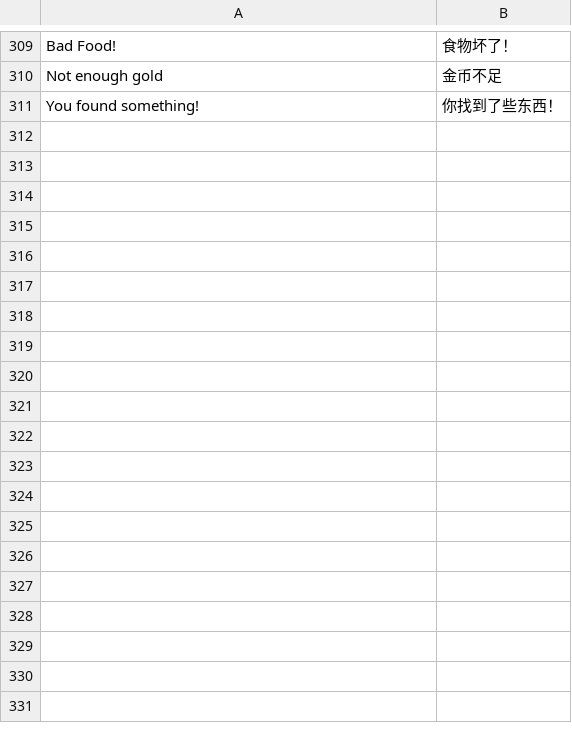
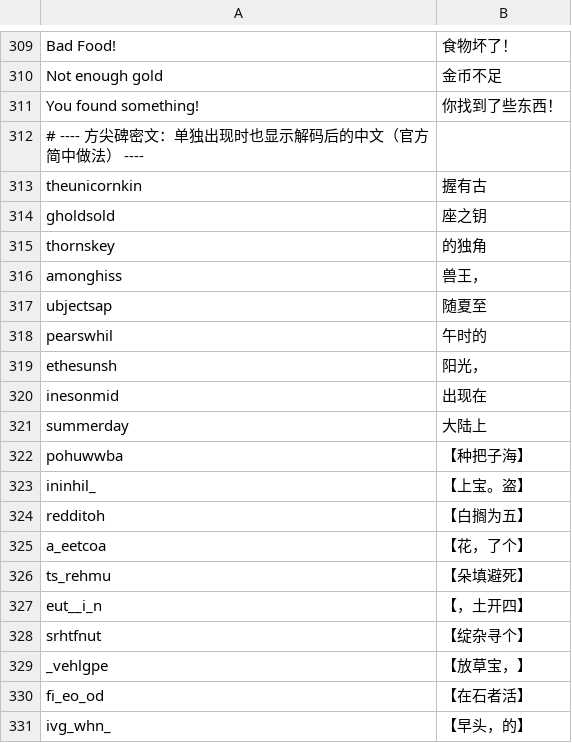
Before and after one commit to vnimy/openyamm-zh-cn, a TSV file: corpus/overrides/lua_extra_mm6_zh.tsv, drawn as a sheet; only a part is shown, gaps mark what is left out; the diff covers the shown part only; the diff names each change by its address in the sheet, - before the commit and + after, or states it on an @@ line.

```diff
--- a/corpus/overrides/lua_extra_mm6_zh.tsv
+++ b/corpus/overrides/lua_extra_mm6_zh.tsv
+row 312: # ---- 方尖碑密文：单独出现时也显示解码后的中文（官方简中做法） ----
+row 313: theunicornkin | 握有古
+row 314: gholdsold | 座之钥
+row 315: thornskey | 的独角
+row 316: amonghiss | 兽王，
+row 317: ubjectsap | 随夏至
+row 318: pearswhil | 午时的
+row 319: ethesunsh | 阳光，
+row 320: inesonmid | 出现在
+row 321: summerday | 大陆上
+row 322: pohuwwba | 【种把子海】
+row 323: ininhil_ | 【上宝。盗】
+row 324: redditoh | 【白搁为五】
+row 325: a_eetcoa | 【花，了个】
+row 326: ts_rehmu | 【朵填避死】
+row 327: eut__i_n | 【，土开四】
+row 328: srhtfnut | 【绽杂寻个】
+row 329: _vehlgpe | 【放草宝，】
+row 330: fi_eo_od | 【在石者活】
+row 331: ivg_whn_ | 【早头，的】
```
Also changed, not shown: 19 added rows and 13 edited cells elsewhere in this file, corpus/overrides/console_zh.tsv, 4 other files.
